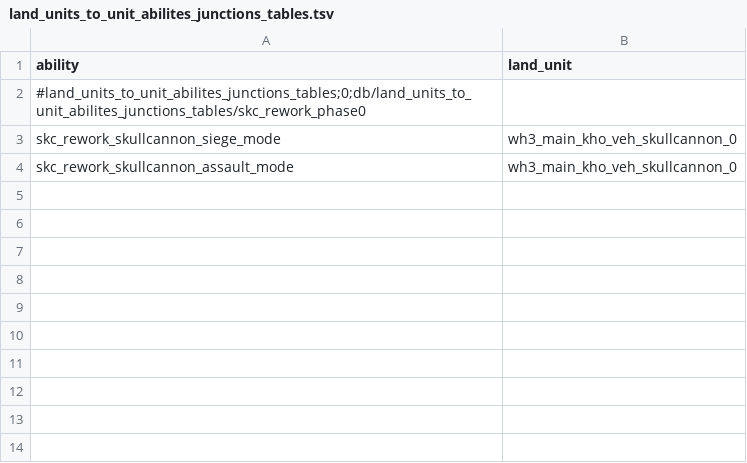
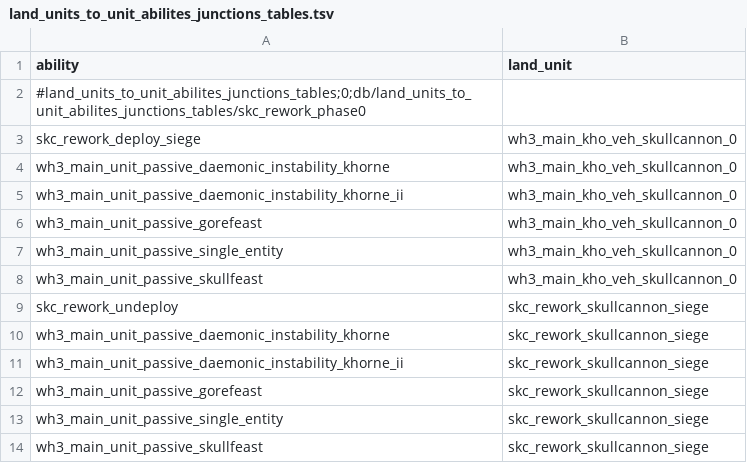
Before and after one commit to Scartiris/Skullcannon-Rework-SYMoon, a TSV file: source/db/land_units_to_unit_abilites_junctions_tables.tsv, drawn as a sheet.

```diff
--- a/source/db/land_units_to_unit_abilites_junctions_tables.tsv
+++ b/source/db/land_units_to_unit_abilites_junctions_tables.tsv
@@ -2,3 +2,13 @@ ability	land_unit
 #land_units_to_unit_abilites_junctions_tables;0;db/land_units_to_unit_abilites_junctions_tables/skc_rework_phase0	
-skc_rework_skullcannon_siege_mode	wh3_main_kho_veh_skullcannon_0
-skc_rework_skullcannon_assault_mode	wh3_main_kho_veh_skullcannon_0
+skc_rework_deploy_siege	wh3_main_kho_veh_skullcannon_0
+wh3_main_unit_passive_daemonic_instability_khorne	wh3_main_kho_veh_skullcannon_0
+wh3_main_unit_passive_daemonic_instability_khorne_ii	wh3_main_kho_veh_skullcannon_0
+wh3_main_unit_passive_gorefeast	wh3_main_kho_veh_skullcannon_0
+wh3_main_unit_passive_single_entity	wh3_main_kho_veh_skullcannon_0
+wh3_main_unit_passive_skullfeast	wh3_main_kho_veh_skullcannon_0
+skc_rework_undeploy	skc_rework_skullcannon_siege
+wh3_main_unit_passive_daemonic_instability_khorne	skc_rework_skullcannon_siege
+wh3_main_unit_passive_daemonic_instability_khorne_ii	skc_rework_skullcannon_siege
+wh3_main_unit_passive_gorefeast	skc_rework_skullcannon_siege
+wh3_main_unit_passive_single_entity	skc_rework_skullcannon_siege
+wh3_main_unit_passive_skullfeast	skc_rework_skullcannon_siege
```
Also changed, not shown: source/db/land_units_tables.tsv, source/db/missile_weapons_tables.tsv, 19 other files.
